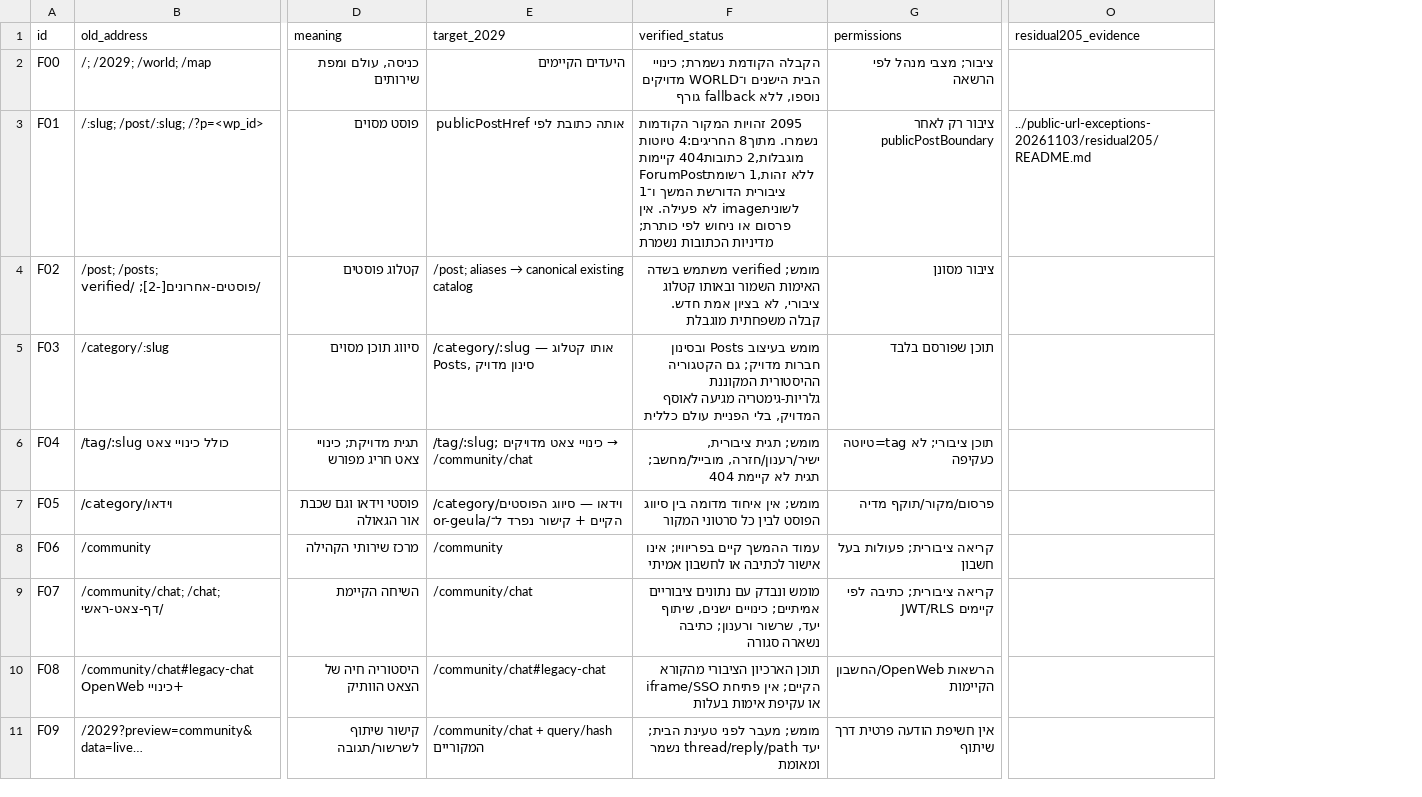
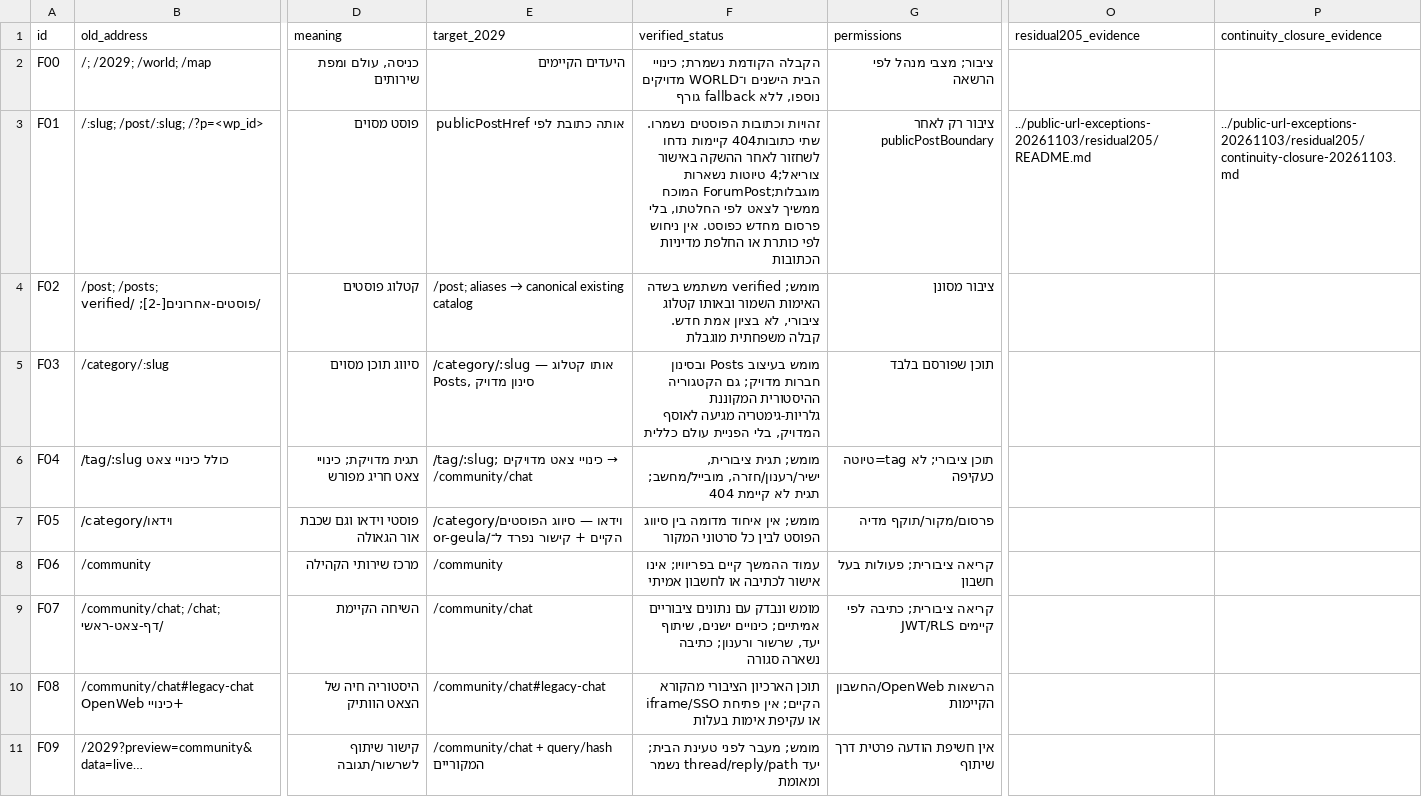
Before and after one commit to zuriel337/sod1820, a CSV file: docs/reviews/url-continuity-plan-20261103/transition-matrix.csv, drawn as a sheet; only a part is shown, gaps mark what is left out; the diff covers the shown part only; the diff names each change by its address in the sheet, - before the commit and + after, or states it on an @@ line.

Commit message:
docs(2029): reconcile accepted continuity and remaining public cutover gates

```diff
--- a/docs/reviews/url-continuity-plan-20261103/transition-matrix.csv
+++ b/docs/reviews/url-continuity-plan-20261103/transition-matrix.csv
+column P (continuity_closure_evidence), row 3: ../public-url-exceptions-20261103/residual205/continuity-closure-20261103.md
-F3 (verified_status): 2095 זהויות המקור הקודמות נשמרו. מתוך8 החריגים:4 טיוטות מוגבלות,2 כתובות404 קיימות ללא זהות,1 רשומתForumPost ציבורית הדורשת המשך ו־1 לשוניתimage לא פעילה. אין פרסום או ניחוש לפי כותרת; מדיניות הכתובות נשמרת
+F3 (verified_status): זהויות וכתובות הפוסטים נשמרו. שתי כתובות404 קיימות נדחו לשחזור לאחר ההשקה באישור צוריאל;4 טיוטות נשארות מוגבלות;ForumPost המוכח ממשיך לצאט לפי החלטתו, בלי פרסום מחדש כפוסט. אין ניחוש לפי כותרת או החלפת מדיניות הכתובות
```
Also changed, not shown: 12 edited cells elsewhere in this file, 14 other files.
